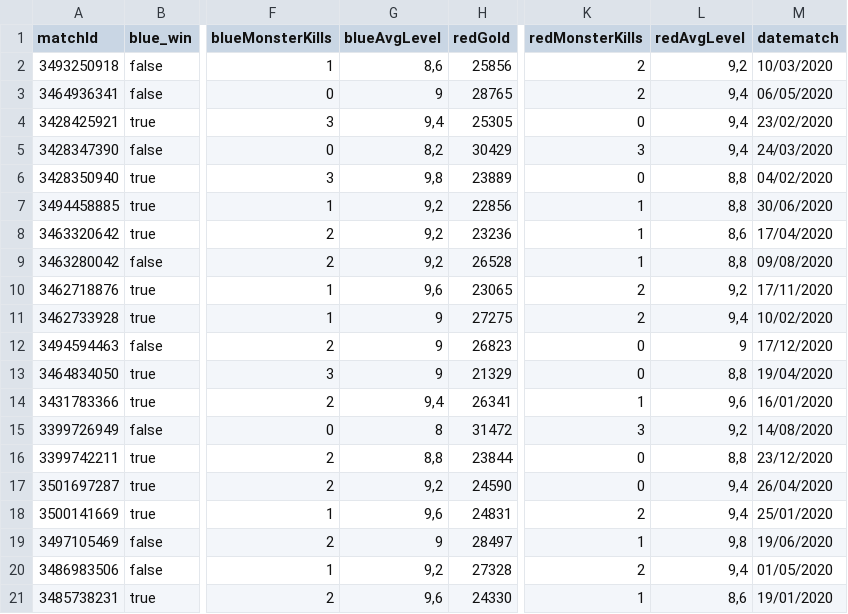
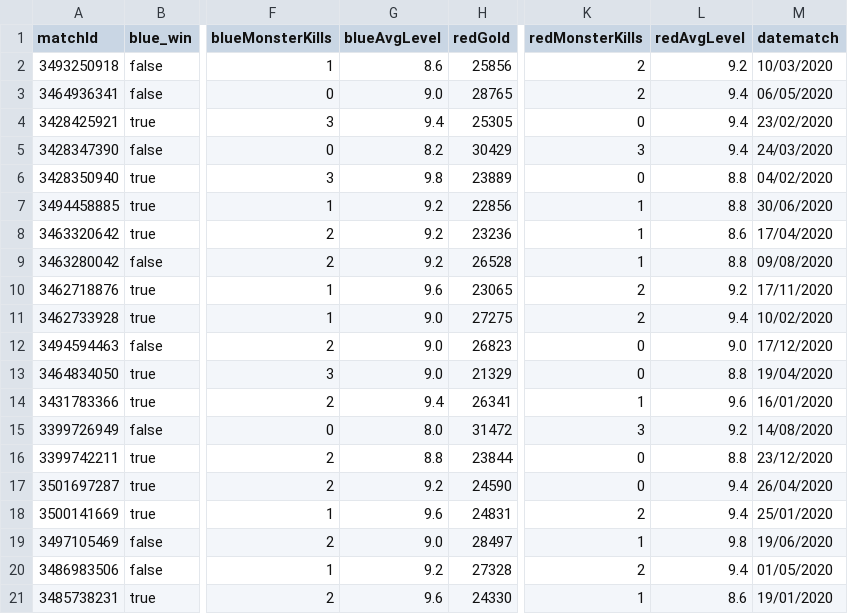
Before and after one commit to FP-22-23/proyecto-java-davchacum, a CSV file: data/MatchTimelinesFirst15(simplificado).csv, drawn as a sheet; only a part is shown, gaps mark what is left out; the diff names each change by its address in the sheet, - before the commit and + after, or states it on an @@ line.

Commit message:
Merge branch 'main' of https://github.com/FP-22-23/proyecto-java-davchacum.git into main

```diff
--- a/data/MatchTimelinesFirst15(simplificado).csv
+++ b/data/MatchTimelinesFirst15(simplificado).csv
-G2 (blueAvgLevel): 8,6
+G2 (blueAvgLevel): 8.6
-L2 (redAvgLevel): 9,2
+L2 (redAvgLevel): 9.2
-G3 (blueAvgLevel): 9
+G3 (blueAvgLevel): 9.0
-L3:L5 (redAvgLevel): 9,4
+L3:L5 (redAvgLevel): 9.4
-G4 (blueAvgLevel): 9,4
+G4 (blueAvgLevel): 9.4
-G5 (blueAvgLevel): 8,2
+G5 (blueAvgLevel): 8.2
-G6 (blueAvgLevel): 9,8
+G6 (blueAvgLevel): 9.8
-L6:L7 (redAvgLevel): 8,8
+L6:L7 (redAvgLevel): 8.8
-G7:G9 (blueAvgLevel): 9,2
+G7:G9 (blueAvgLevel): 9.2
-L8 (redAvgLevel): 8,6
+L8 (redAvgLevel): 8.6
-L9 (redAvgLevel): 8,8
+L9 (redAvgLevel): 8.8
-G10 (blueAvgLevel): 9,6
+G10 (blueAvgLevel): 9.6
-L10 (redAvgLevel): 9,2
+L10 (redAvgLevel): 9.2
-G11:G13 (blueAvgLevel): 9
+G11:G13 (blueAvgLevel): 9.0
-L11 (redAvgLevel): 9,4
+L11 (redAvgLevel): 9.4
-L12 (redAvgLevel): 9
+L12 (redAvgLevel): 9.0
-L13 (redAvgLevel): 8,8
+L13 (redAvgLevel): 8.8
-G14 (blueAvgLevel): 9,4
+G14 (blueAvgLevel): 9.4
-L14 (redAvgLevel): 9,6
+L14 (redAvgLevel): 9.6
-G15 (blueAvgLevel): 8
+G15 (blueAvgLevel): 8.0
-L15 (redAvgLevel): 9,2
+L15 (redAvgLevel): 9.2
-G16 (blueAvgLevel): 8,8
+G16 (blueAvgLevel): 8.8
-L16 (redAvgLevel): 8,8
+L16 (redAvgLevel): 8.8
-G17 (blueAvgLevel): 9,2
+G17 (blueAvgLevel): 9.2
-L17:L18 (redAvgLevel): 9,4
+L17:L18 (redAvgLevel): 9.4
-G18 (blueAvgLevel): 9,6
+G18 (blueAvgLevel): 9.6
-G19 (blueAvgLevel): 9
+G19 (blueAvgLevel): 9.0
-L19 (redAvgLevel): 9,8
+L19 (redAvgLevel): 9.8
-G20 (blueAvgLevel): 9,2
+G20 (blueAvgLevel): 9.2
-L20 (redAvgLevel): 9,4
+L20 (redAvgLevel): 9.4
-G21 (blueAvgLevel): 9,6
+G21 (blueAvgLevel): 9.6
-L21 (redAvgLevel): 8,6
+L21 (redAvgLevel): 8.6
```
